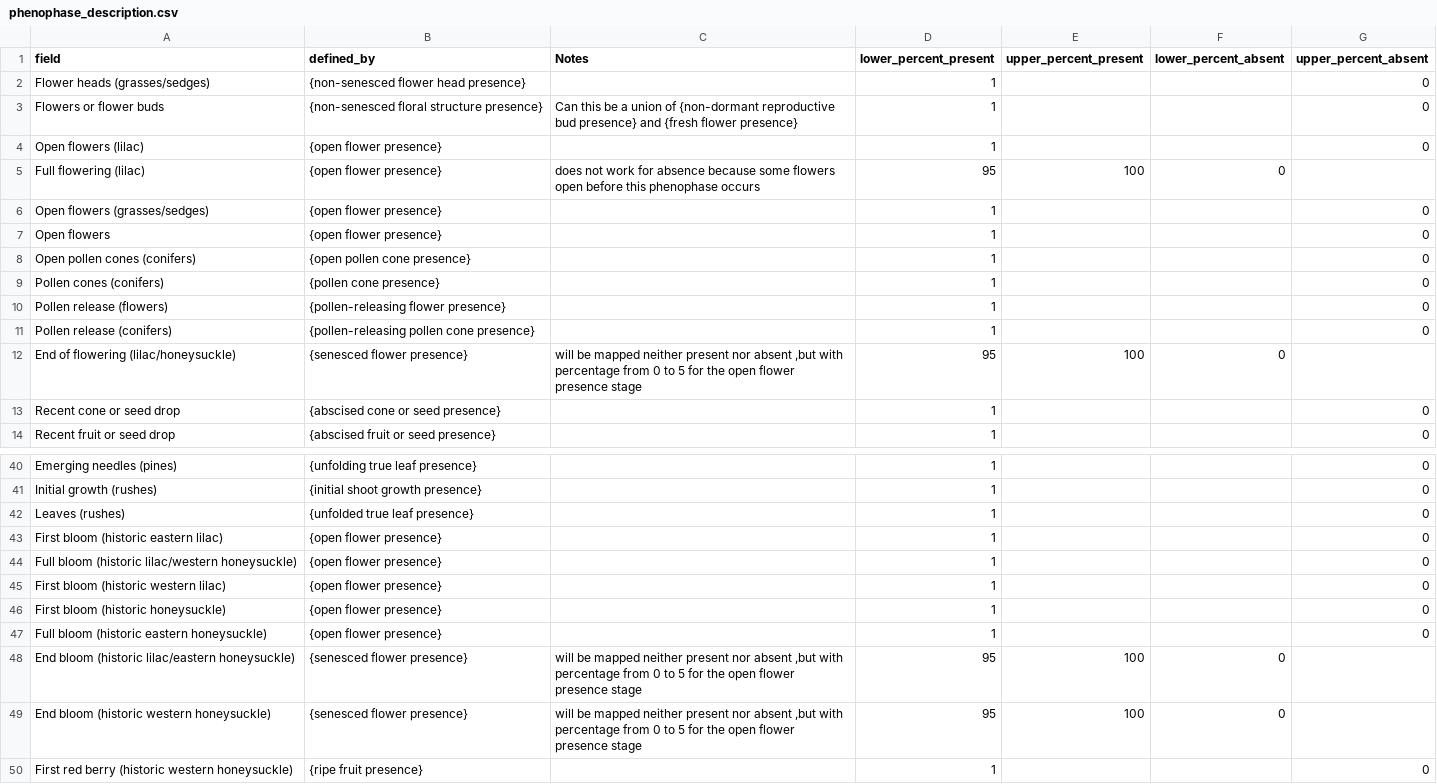
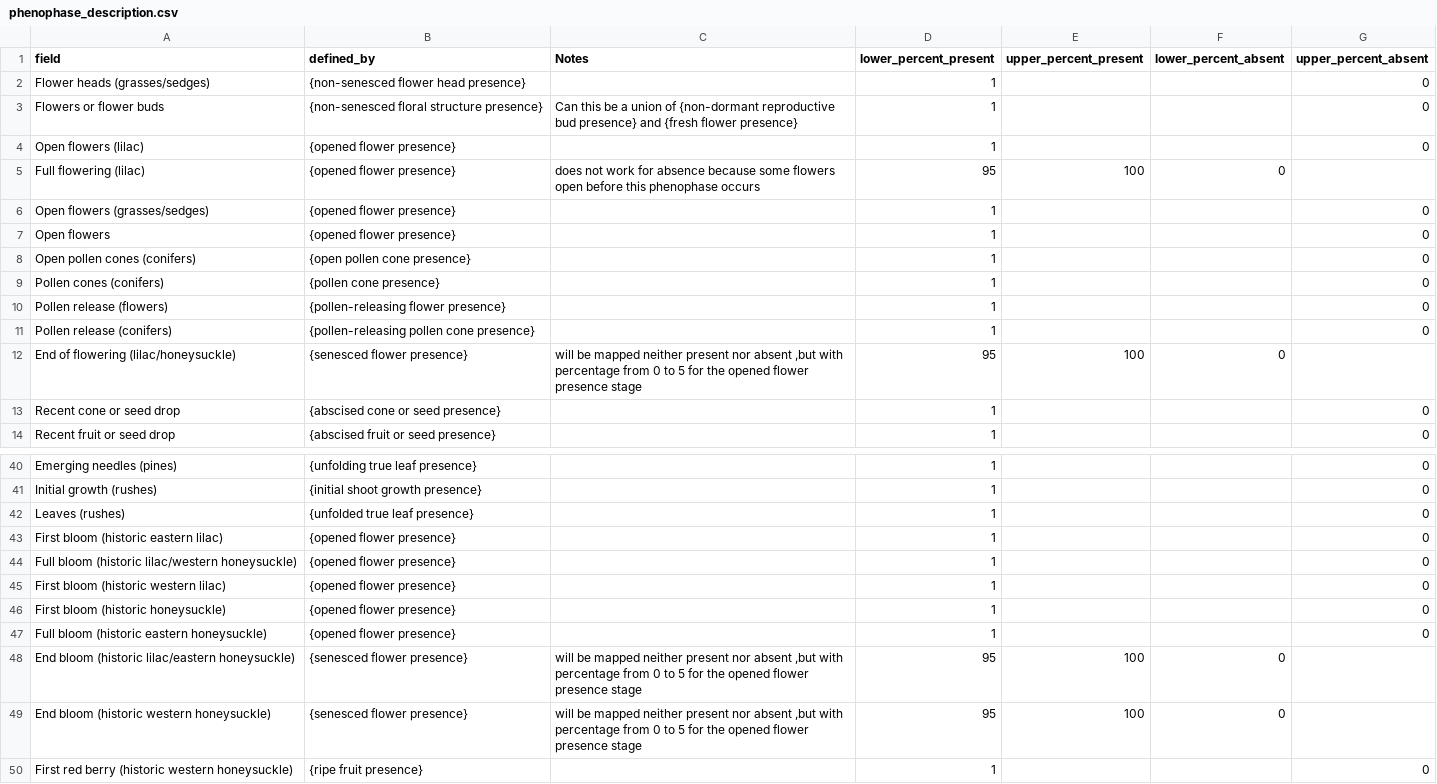
Before and after one commit to biocodellc/ontology-data-pipeline, a CSV file: projects/npn/phenophase_description.csv, drawn as a sheet; only a part is shown, gaps mark what is left out.

```diff
--- a/projects/npn/phenophase_description.csv
+++ b/projects/npn/phenophase_description.csv
@@ -3,6 +3,6 @@ Flower heads (grasses/sedges),{non-senesced flower head presence},,1,,,0
 Flowers or flower buds,{non-senesced floral structure presence},Can this be a union of {non-dormant reproductive bud presence} and {fresh flower presence},1,,,0
-Open flowers (lilac),{open flower presence},,1,,,0
-Full flowering (lilac),{open flower presence},does not work for absence because some flowers open before this phenophase occurs,95,100,0,
-Open flowers (grasses/sedges),{open flower presence},,1,,,0
-Open flowers,{open flower presence},,1,,,0
+Open flowers (lilac),{opened flower presence},,1,,,0
+Full flowering (lilac),{opened flower presence},does not work for absence because some flowers open before this phenophase occurs,95,100,0,
+Open flowers (grasses/sedges),{opened flower presence},,1,,,0
+Open flowers,{opened flower presence},,1,,,0
 Open pollen cones (conifers),{open pollen cone presence},,1,,,0
@@ -11,3 +11,3 @@ Pollen release (flowers),{pollen-releasing flower presence},,1,,,0
 Pollen release (conifers),{pollen-releasing pollen cone presence},,1,,,0
-End of flowering (lilac/honeysuckle),{senesced flower presence},"will be mapped neither present nor absent ,but with percentage from 0 to 5 for the open flower presence stage",95,100,0,
+End of flowering (lilac/honeysuckle),{senesced flower presence},"will be mapped neither present nor absent ,but with percentage from 0 to 5 for the opened flower presence stage",95,100,0,
 Recent cone or seed drop,{abscised cone or seed presence},,1,,,0
@@ -42,9 +42,9 @@ Initial growth (rushes),{initial shoot growth presence},,1,,,0
 Leaves (rushes),{unfolded true leaf presence},,1,,,0
-First bloom (historic eastern lilac),{open flower presence},,1,,,0
-Full bloom (historic lilac/western honeysuckle),{open flower presence},,1,,,0
-First bloom (historic western lilac),{open flower presence},,1,,,0
-First bloom (historic honeysuckle),{open flower presence},,1,,,0
-Full bloom (historic eastern honeysuckle),{open flower presence},,1,,,0
-End bloom (historic lilac/eastern honeysuckle),{senesced flower presence},"will be mapped neither present nor absent ,but with percentage from 0 to 5 for the open flower presence stage",95,100,0,
-End bloom (historic western honeysuckle),{senesced flower presence},"will be mapped neither present nor absent ,but with percentage from 0 to 5 for the open flower presence stage",95,100,0,
+First bloom (historic eastern lilac),{opened flower presence},,1,,,0
+Full bloom (historic lilac/western honeysuckle),{opened flower presence},,1,,,0
+First bloom (historic western lilac),{opened flower presence},,1,,,0
+First bloom (historic honeysuckle),{opened flower presence},,1,,,0
+Full bloom (historic eastern honeysuckle),{opened flower presence},,1,,,0
+End bloom (historic lilac/eastern honeysuckle),{senesced flower presence},"will be mapped neither present nor absent ,but with percentage from 0 to 5 for the opened flower presence stage",95,100,0,
+End bloom (historic western honeysuckle),{senesced flower presence},"will be mapped neither present nor absent ,but with percentage from 0 to 5 for the opened flower presence stage",95,100,0,
 First red berry (historic western honeysuckle),{ripe fruit presence},,1,,,0
```
Also changed, not shown: projects/pep725/phenophase_descriptions.csv.
